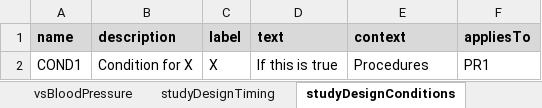
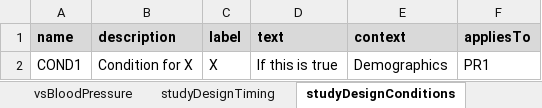
Before and after one commit to data4knowledge/usdm_data, an Excel workbook: source_data/CDISC_Pilot/CDISC_Pilot_Study.xlsx, sheet studyDesignConditions, drawn as a sheet; values as stored, in another font and other column widths than the file's, no borders; the diff names each change by its address in the sheet, - before the commit and + after, or states it on an @@ line.

```diff
--- a/source_data/CDISC_Pilot/CDISC_Pilot_Study.xlsx (sheet studyDesignConditions)
+++ b/source_data/CDISC_Pilot/CDISC_Pilot_Study.xlsx (sheet studyDesignConditions)
-E2 (context): Procedures
+E2 (context): Demographics
```
Also changed, not shown: test_data/CDISC_Pilot_Study_VS_Timeline.xlsx, 10 other files.
